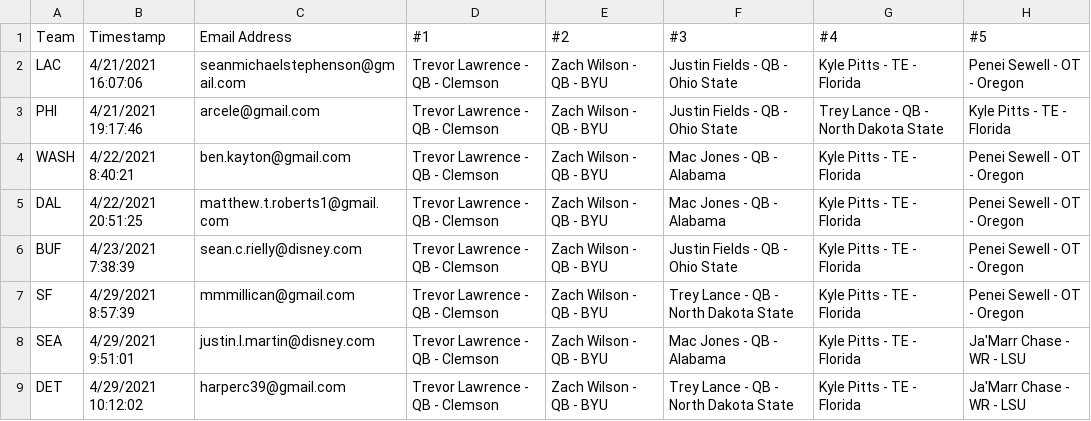
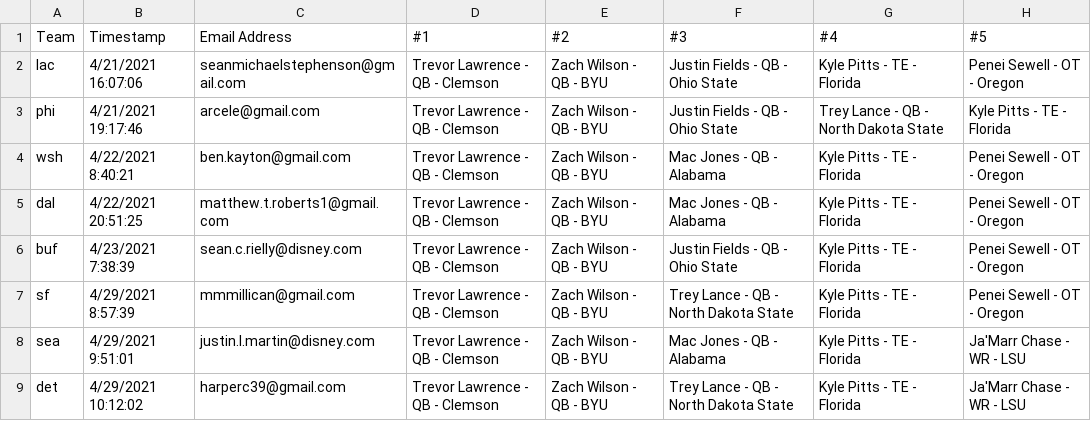
Before and after one commit to SeanPlusPlus/nfl-fantasy-draft, a CSV file: api/data.csv, drawn as a sheet; only a part is shown; the diff names each change by its address in the sheet, - before the commit and + after, or states it on an @@ line.

Commit message:
teams support

```diff
--- a/api/data.csv
+++ b/api/data.csv
-A2 (Team): LAC
+A2 (Team): lac
-A3 (Team): PHI
+A3 (Team): phi
-A4 (Team): WASH
+A4 (Team): wsh
-A5 (Team): DAL
+A5 (Team): dal
-A6 (Team): BUF
+A6 (Team): buf
-A7 (Team): SF
+A7 (Team): sf
-A8 (Team): SEA
+A8 (Team): sea
-A9 (Team): DET
+A9 (Team): det
```
Also changed, not shown: 1 other file.
